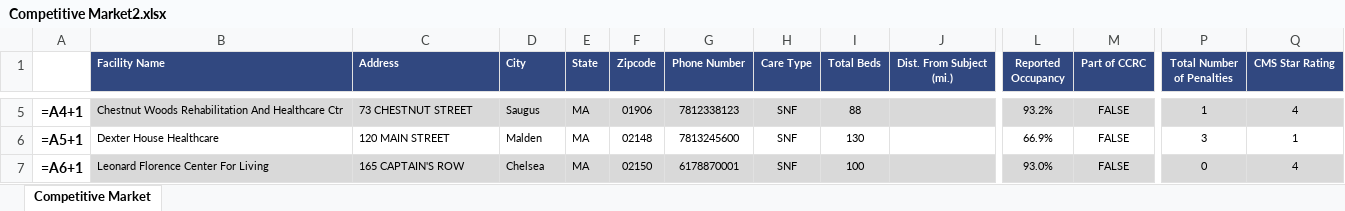
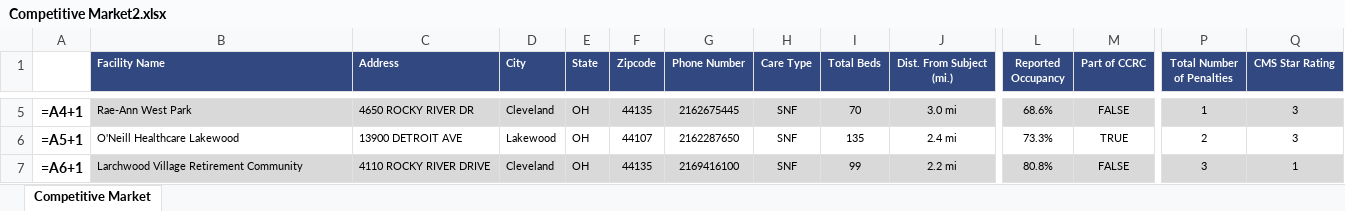
Before and after one commit to AMDevG/SeniorHousingResearcher, an Excel workbook: findComps/Comp Tables/Competitive Market2.xlsx, sheet Competitive Market, drawn as a sheet; only a part is shown, gaps mark what is left out; values as stored, in another font and other column widths than the file's, no borders; formulas without a stored value are shown as written; the diff covers the shown part only; the diff names each change by its address in the sheet, - before the commit and + after, or states it on an @@ line.

```diff
--- a/findComps/Comp Tables/Competitive Market2.xlsx (sheet Competitive Market)
+++ b/findComps/Comp Tables/Competitive Market2.xlsx (sheet Competitive Market)
-B5 (Facility Name): Chestnut Woods Rehabilitation And Healthcare Ctr
+B5 (Facility Name): Rae-Ann West Park
-C5 (Address): 73 CHESTNUT STREET
+C5 (Address): 4650 ROCKY RIVER DR
-D5 (City): Saugus
+D5 (City): Cleveland
-E5:E7 (State): MA
+E5:E7 (State): OH
-F5 (Zipcode): 01906
+F5 (Zipcode): 44135
-G5 (Phone Number): 7812338123
+G5 (Phone Number): 2162675445
-I5 (Total Beds): 88
+I5 (Total Beds): 70
-J5 (Dist. From Subject (mi.)): (empty)
+J5 (Dist. From Subject (mi.)): 3.0 mi
-L5 (Reported Occupancy): 93.2%
+L5 (Reported Occupancy): 68.6%
-Q5 (CMS Star Rating): 4
+Q5 (CMS Star Rating): 3
-B6 (Facility Name): Dexter House Healthcare
+B6 (Facility Name): O'Neill Healthcare Lakewood
-C6 (Address): 120 MAIN STREET
+C6 (Address): 13900 DETROIT AVE
-D6 (City): Malden
+D6 (City): Lakewood
-F6 (Zipcode): 02148
+F6 (Zipcode): 44107
-G6 (Phone Number): 7813245600
+G6 (Phone Number): 2162287650
-I6 (Total Beds): 130
+I6 (Total Beds): 135
-J6 (Dist. From Subject (mi.)): (empty)
+J6 (Dist. From Subject (mi.)): 2.4 mi
-L6 (Reported Occupancy): 66.9%
+L6 (Reported Occupancy): 73.3%
-M6 (Part of CCRC): FALSE
+M6 (Part of CCRC): TRUE
-P6 (Total Number of Penalties): 3
+P6 (Total Number of Penalties): 2
-Q6 (CMS Star Rating): 1
+Q6 (CMS Star Rating): 3
-B7 (Facility Name): Leonard Florence Center For Living
+B7 (Facility Name): Larchwood Village Retirement Community
-C7 (Address): 165 CAPTAIN'S ROW
+C7 (Address): 4110 ROCKY RIVER DRIVE
-D7 (City): Chelsea
+D7 (City): Cleveland
-F7 (Zipcode): 02150
+F7 (Zipcode): 44135
-G7 (Phone Number): 6178870001
+G7 (Phone Number): 2169416100
-I7 (Total Beds): 100
+I7 (Total Beds): 99
-J7 (Dist. From Subject (mi.)): (empty)
+J7 (Dist. From Subject (mi.)): 2.2 mi
-L7 (Reported Occupancy): 93.0%
+L7 (Reported Occupancy): 80.8%
-P7 (Total Number of Penalties): 0
+P7 (Total Number of Penalties): 3
-Q7 (CMS Star Rating): 4
+Q7 (CMS Star Rating): 1
```
Also changed, not shown: 387 edited cells elsewhere in this sheet, 4 other files.
